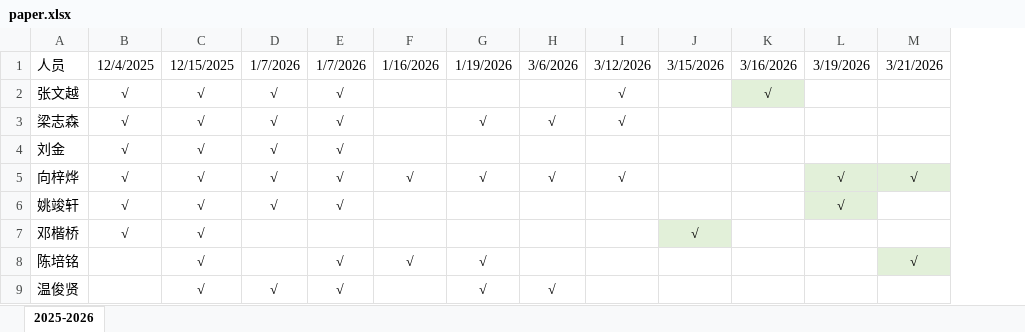
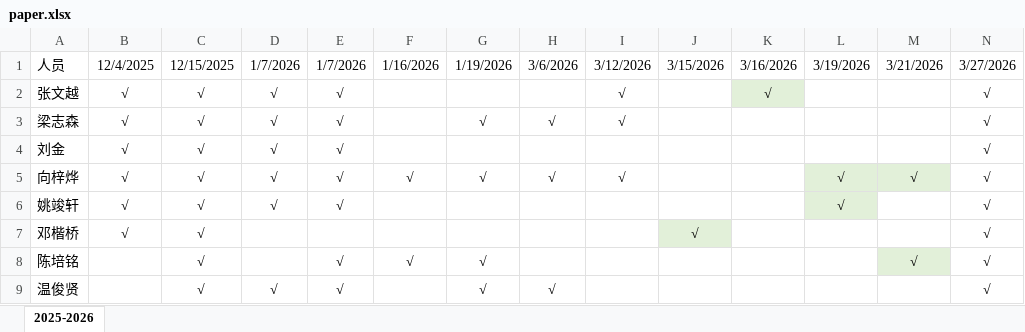
Before and after one commit to glplaman/glplaman.github.io, an Excel workbook: utils/file/paper.xlsx, sheet 2025-2026, drawn as a sheet; values as stored, in another font and other column widths than the file's, no borders; the diff names each change by its address in the sheet, - before the commit and + after, or states it on an @@ line.

```diff
--- a/utils/file/paper.xlsx (sheet 2025-2026)
+++ b/utils/file/paper.xlsx (sheet 2025-2026)
+column N, rows 1-9: 3/27/2026 | √ | √ | √ | √ | √ | √ | √ | √
```
Also changed, not shown: 4 other files.
